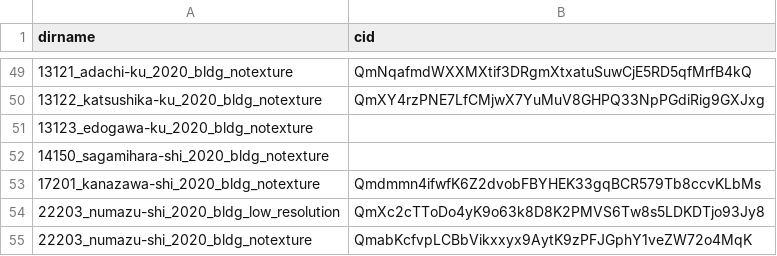
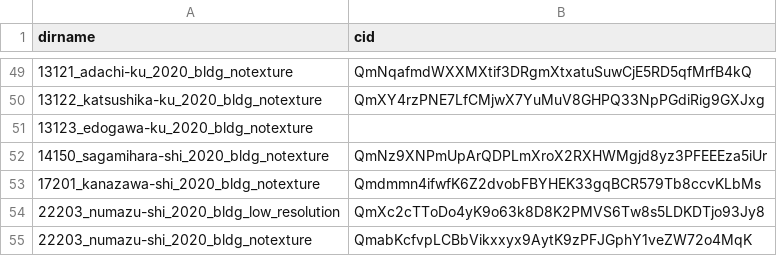
Before and after one commit to optgeo/mille-plateaux, a CSV file: quilt.csv, drawn as a sheet; only a part is shown, gaps mark what is left out.

Commit message:
Update quilt.csv

```diff
--- a/quilt.csv
+++ b/quilt.csv
@@ -51,3 +51,3 @@ dirname,cid
 13123_edogawa-ku_2020_bldg_notexture,
-14150_sagamihara-shi_2020_bldg_notexture,
+14150_sagamihara-shi_2020_bldg_notexture,QmNz9XNPmUpArQDPLmXroX2RXHWMgjd8yz3PFEEEza5iUr
 17201_kanazawa-shi_2020_bldg_notexture,Qmdmmn4ifwfK6Z2dvobFBYHEK33gqBCR579Tb8ccvKLbMs
```
